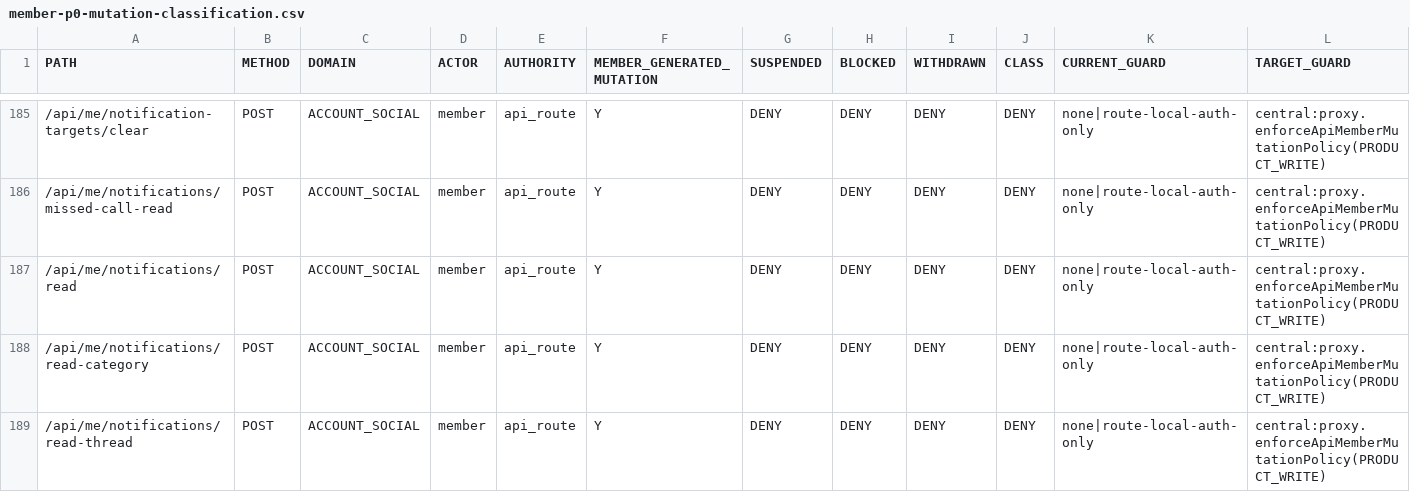
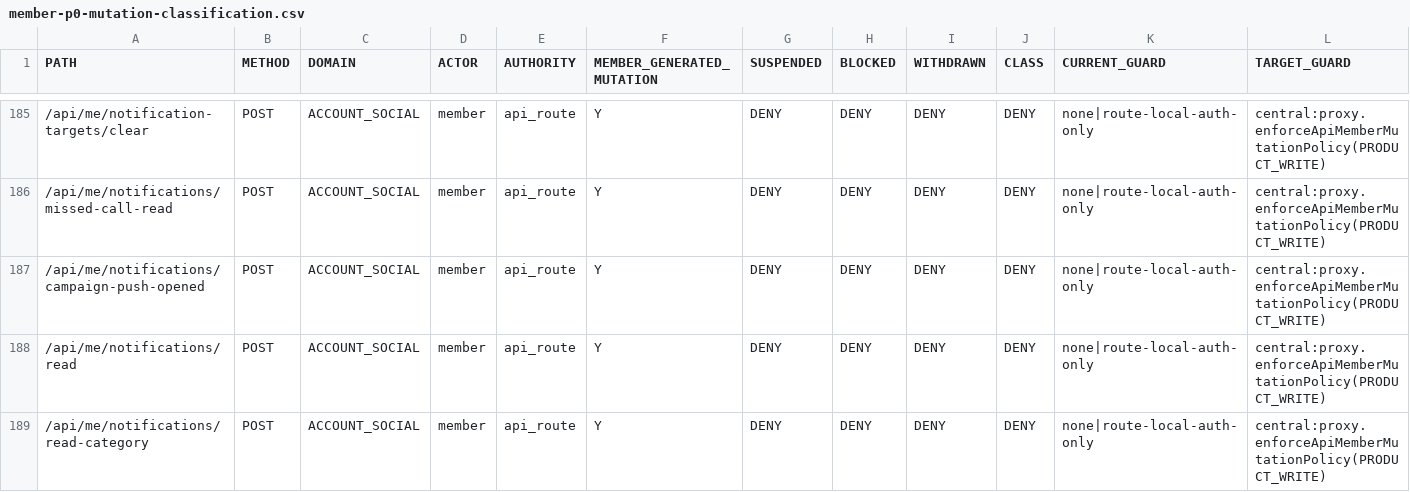
Before and after one commit to kimbk01/samarket, a CSV file: lib/auth/__fixtures__/member-p0-mutation-classification.csv, drawn as a sheet; only a part is shown, gaps mark what is left out; the shorter side is filled out with more unchanged rows; rows hold the shown columns only; the diff names each change by its address in the sheet, - before the commit and + after, or states it on an @@ line.

```diff
--- a/lib/auth/__fixtures__/member-p0-mutation-classification.csv
+++ b/lib/auth/__fixtures__/member-p0-mutation-classification.csv
+row 187: /api/me/notifications/campaign-push-opened | POST | ACCOUNT_SOCIAL | member | api_route | Y | DENY | DENY | DENY | DENY | none|route-local-auth-only | central:proxy.enforceApiMemberMutationPolicy(PRODUCT_WRITE)
```
Also changed, not shown: 10 other files.
